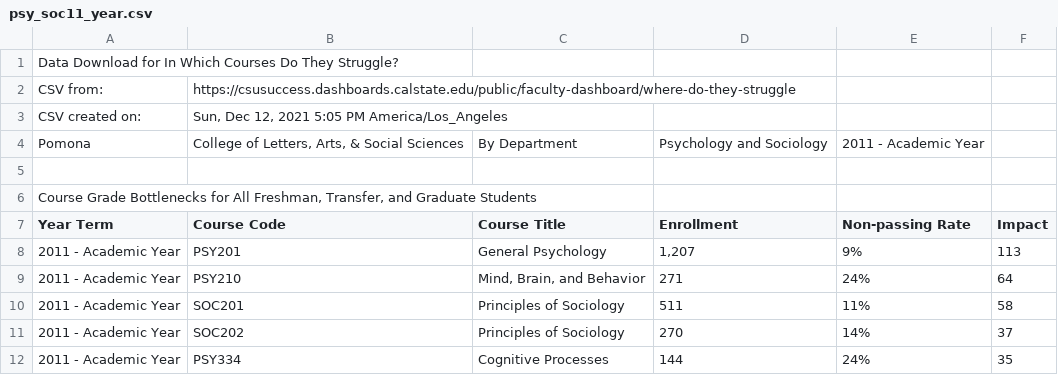
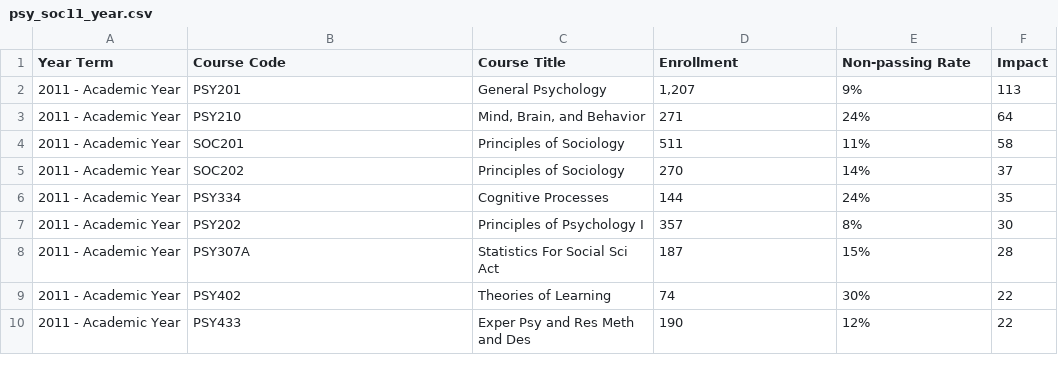
Before and after one commit to jpedroza1228/data_visualizations, a CSV file: cpp_data/psy_soc11_year.csv, drawn as a sheet; only a part is shown; the shorter side is filled out with more unchanged rows; the diff names each change by its address in the sheet, - before the commit and + after, or states it on an @@ line.

Commit message:
cleaned data

```diff
--- a/cpp_data/psy_soc11_year.csv
+++ b/cpp_data/psy_soc11_year.csv
-row 1: Data Download for In Which Courses Do They Struggle?
-row 2: CSV from: | https://csusuccess.dashboards.calstate.edu/public/faculty-dashboard/where-do-they-struggle
-row 3: CSV created on: | Sun, Dec 12, 2021 5:05 PM America/Los_Angeles
-row 4: Pomona | College of Letters, Arts, & Social Sciences | By Department | Psychology and Sociology | 2011 - Academic Year
-row 5: (empty)
-row 6: Course Grade Bottlenecks for All Freshman, Transfer, and Graduate Students
```
Also changed, not shown: cpp_data/psy_soc12_year.csv, cpp_data/psy_soc13_year.csv, 34 other files.
